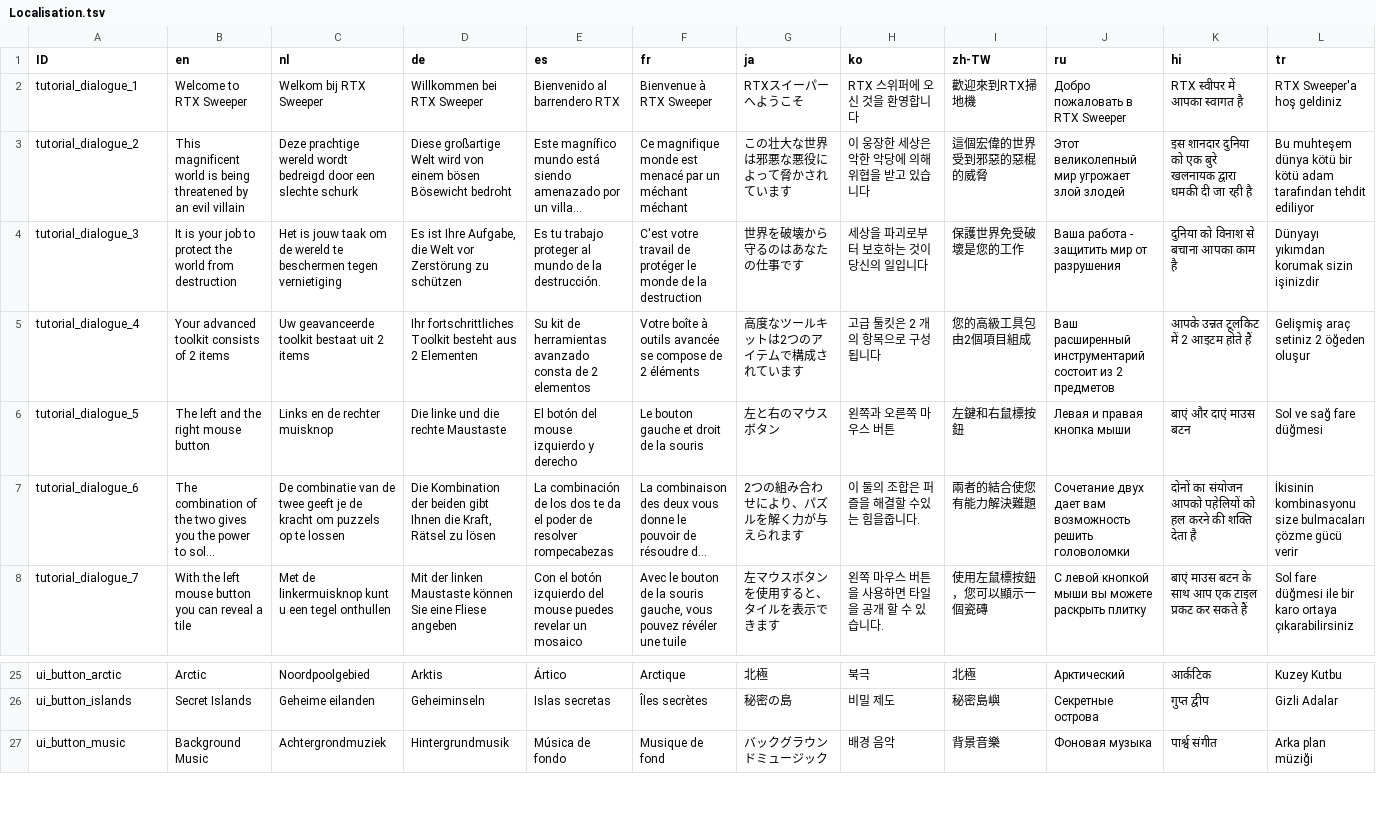
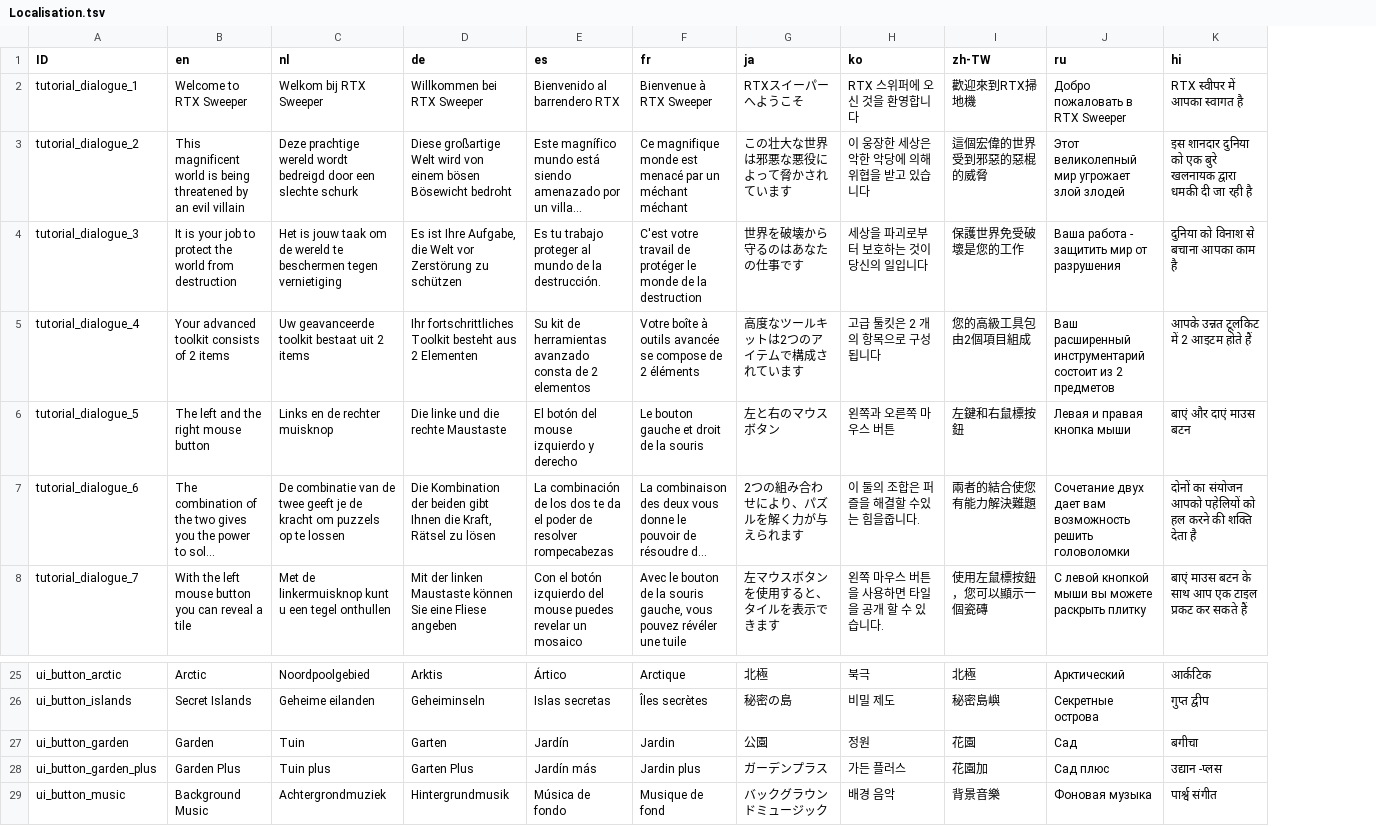
Before and after one commit to rbechoe/rtx-sweeper, a TSV file: sweeper project/Assets/Resources/Localisation.tsv, drawn as a sheet; only a part is shown, gaps mark what is left out; long unchanged cells end in …; removed rows and columns are numbered as before the commit, all else as after; the diff names each change by its address in the sheet, - before the commit and + after, or states it on an @@ line.

```diff
--- a/sweeper project/Assets/Resources/Localisation.tsv
+++ b/sweeper project/Assets/Resources/Localisation.tsv
-column L (tr), rows 2-8: RTX Sweeper'a hoş geldiniz | Bu muhteşem dünya kötü bir kötü adam tarafından tehdit ediliyor | Dünyayı yıkımdan korumak sizin işinizdir | Gelişmiş araç setiniz 2 öğeden oluşur | Sol ve sağ fare düğmesi | İkisinin kombinasyonu size bulmacaları çözme gücü verir | Sol fare düğmesi ile bir karo ortaya çıkarabilirsiniz; rows 25-27: Kuzey Kutbu | Gizli Adalar | Arka plan müziği
+row 27: ui_button_garden | Garden | Tuin | Garten | Jardín | Jardin | 公園 | 정원 | 花園 | Сад | बगीचा
+row 28: ui_button_garden_plus | Garden Plus | Tuin plus | Garten Plus | Jardín más | Jardin plus | ガーデンプラス | 가든 플러스 | 花園加 | Сад плюс | उद्यान -प्लस
```
Also changed, not shown: 30 other files.
